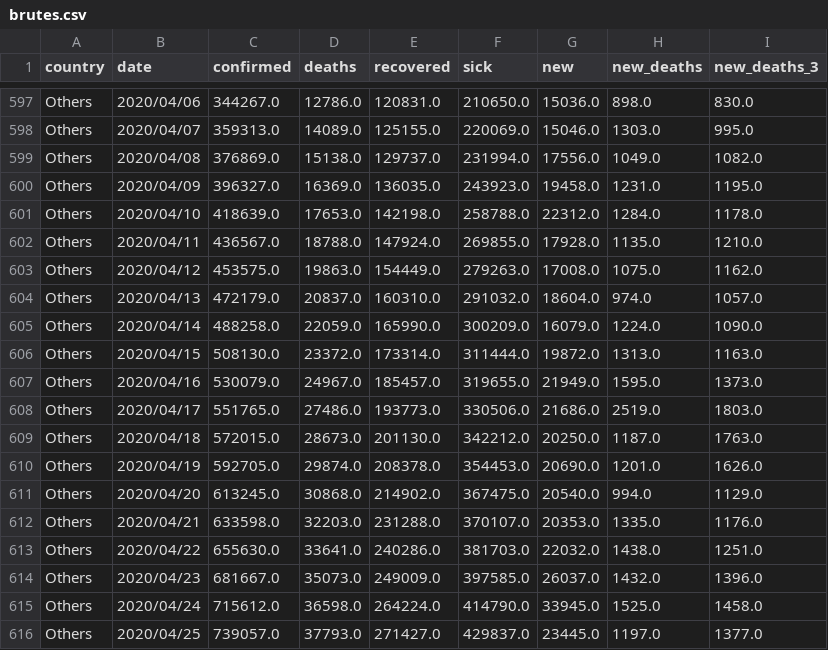
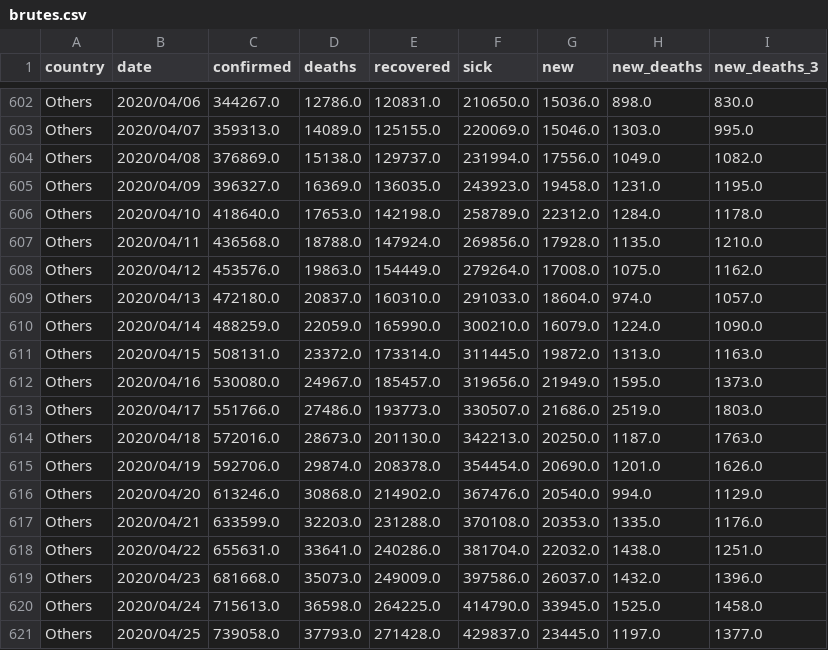
Before and after one commit to Cohhort/Covid19, a CSV file: public/data/brutes.csv, drawn as a sheet; only a part is shown, gaps mark what is left out; the diff covers the shown part only.

```diff
--- a/public/data/brutes.csv
+++ b/public/data/brutes.csv
@@ -600,17 +605,17 @@ Others,2020/04/08,376869.0,15138.0,129737.0,231994.0,17556.0,1049.0,1082.0
 Others,2020/04/09,396327.0,16369.0,136035.0,243923.0,19458.0,1231.0,1195.0
-Others,2020/04/10,418639.0,17653.0,142198.0,258788.0,22312.0,1284.0,1178.0
-Others,2020/04/11,436567.0,18788.0,147924.0,269855.0,17928.0,1135.0,1210.0
-Others,2020/04/12,453575.0,19863.0,154449.0,279263.0,17008.0,1075.0,1162.0
-Others,2020/04/13,472179.0,20837.0,160310.0,291032.0,18604.0,974.0,1057.0
-Others,2020/04/14,488258.0,22059.0,165990.0,300209.0,16079.0,1224.0,1090.0
-Others,2020/04/15,508130.0,23372.0,173314.0,311444.0,19872.0,1313.0,1163.0
-Others,2020/04/16,530079.0,24967.0,185457.0,319655.0,21949.0,1595.0,1373.0
-Others,2020/04/17,551765.0,27486.0,193773.0,330506.0,21686.0,2519.0,1803.0
-Others,2020/04/18,572015.0,28673.0,201130.0,342212.0,20250.0,1187.0,1763.0
-Others,2020/04/19,592705.0,29874.0,208378.0,354453.0,20690.0,1201.0,1626.0
-Others,2020/04/20,613245.0,30868.0,214902.0,367475.0,20540.0,994.0,1129.0
-Others,2020/04/21,633598.0,32203.0,231288.0,370107.0,20353.0,1335.0,1176.0
-Others,2020/04/22,655630.0,33641.0,240286.0,381703.0,22032.0,1438.0,1251.0
-Others,2020/04/23,681667.0,35073.0,249009.0,397585.0,26037.0,1432.0,1396.0
-Others,2020/04/24,715612.0,36598.0,264224.0,414790.0,33945.0,1525.0,1458.0
-Others,2020/04/25,739057.0,37793.0,271427.0,429837.0,23445.0,1197.0,1377.0
+Others,2020/04/10,418640.0,17653.0,142198.0,258789.0,22312.0,1284.0,1178.0
+Others,2020/04/11,436568.0,18788.0,147924.0,269856.0,17928.0,1135.0,1210.0
+Others,2020/04/12,453576.0,19863.0,154449.0,279264.0,17008.0,1075.0,1162.0
+Others,2020/04/13,472180.0,20837.0,160310.0,291033.0,18604.0,974.0,1057.0
+Others,2020/04/14,488259.0,22059.0,165990.0,300210.0,16079.0,1224.0,1090.0
+Others,2020/04/15,508131.0,23372.0,173314.0,311445.0,19872.0,1313.0,1163.0
+Others,2020/04/16,530080.0,24967.0,185457.0,319656.0,21949.0,1595.0,1373.0
+Others,2020/04/17,551766.0,27486.0,193773.0,330507.0,21686.0,2519.0,1803.0
+Others,2020/04/18,572016.0,28673.0,201130.0,342213.0,20250.0,1187.0,1763.0
+Others,2020/04/19,592706.0,29874.0,208378.0,354454.0,20690.0,1201.0,1626.0
+Others,2020/04/20,613246.0,30868.0,214902.0,367476.0,20540.0,994.0,1129.0
+Others,2020/04/21,633599.0,32203.0,231288.0,370108.0,20353.0,1335.0,1176.0
+Others,2020/04/22,655631.0,33641.0,240286.0,381704.0,22032.0,1438.0,1251.0
+Others,2020/04/23,681668.0,35073.0,249009.0,397586.0,26037.0,1432.0,1396.0
+Others,2020/04/24,715613.0,36598.0,264225.0,414790.0,33945.0,1525.0,1458.0
+Others,2020/04/25,739058.0,37793.0,271428.0,429837.0,23445.0,1197.0,1377.0
```
Also changed, not shown: 11 added rows and 37 edited cells elsewhere in this file, public/data/mains_enrichis.csv, 2 other files.
